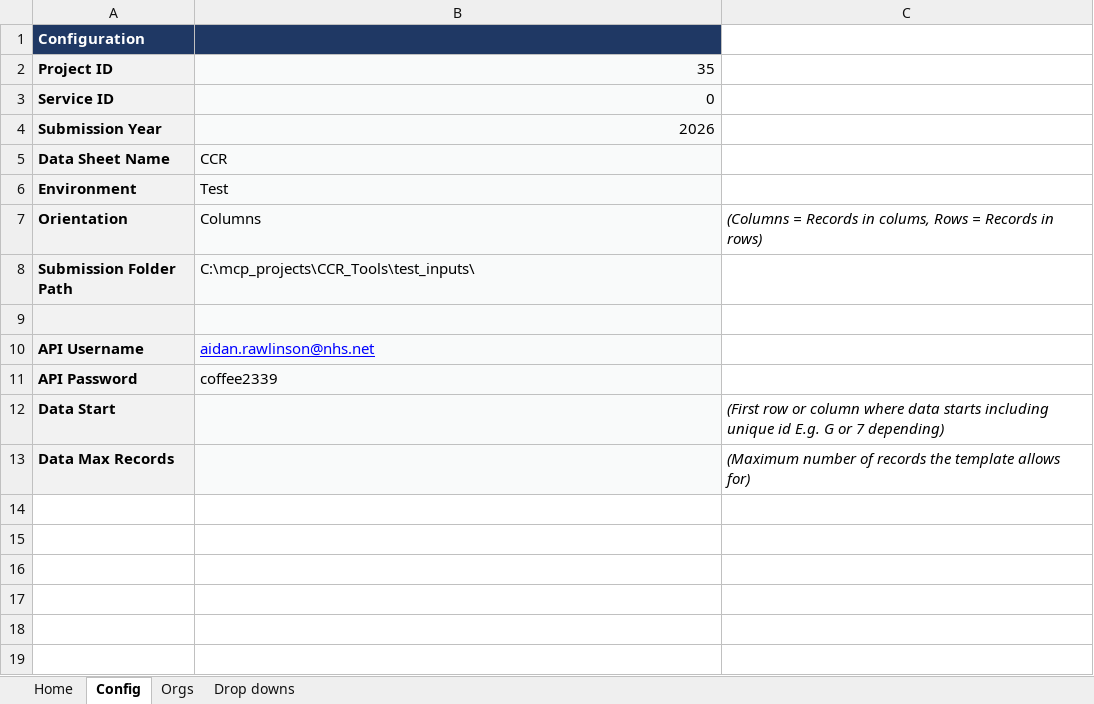
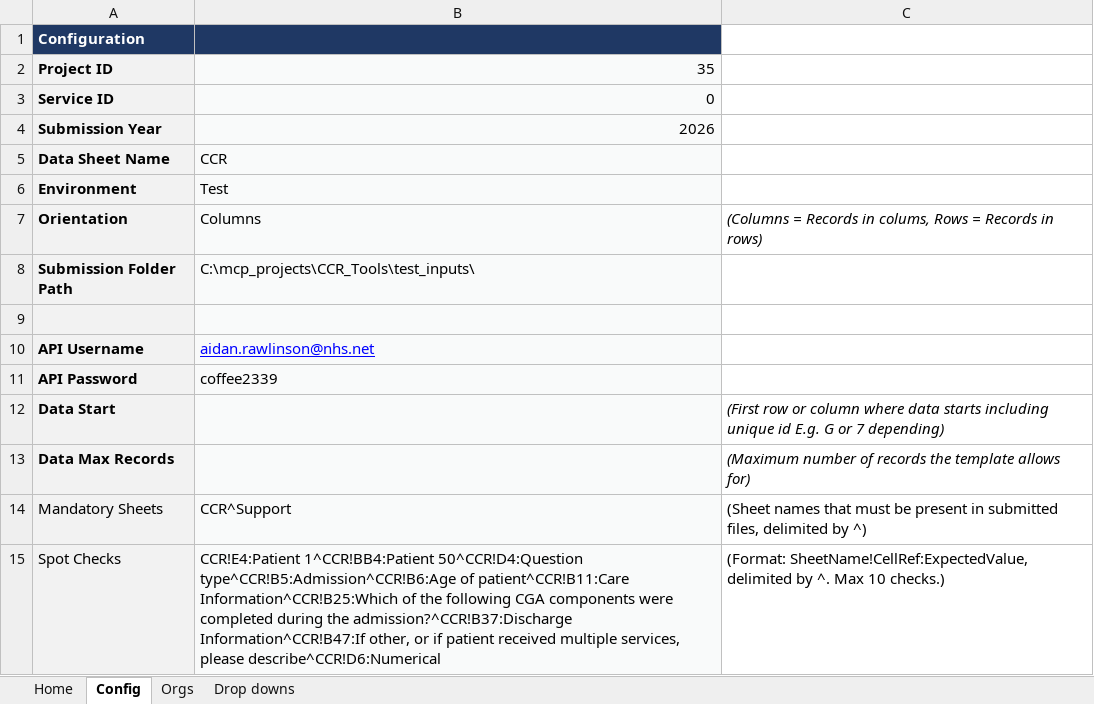
Before and after one commit to Aidan-Rawlinson/CCR_Tools, an Excel workbook: code_base/CCR_Tool_Base.xlsm, sheet Config, drawn as a sheet; values as stored, in another font and other column widths than the file's, no borders; the diff names each change by its address in the sheet, - before the commit and + after, or states it on an @@ line.

Commit message:
Session C: B5_File_Validator built and wired into B4_Process_Folder
- B5_File_Validator.bas: three config-driven checks — mandatory sheets, Support sheet field validation (XLookup), and spot checks against CCR sheet structural anchors
- B4_Process_Folder.bas: updated to call B5 after open; reads org name and submission descriptor via XLookup; hardcoded Support cell refs removed
- B3_Submissions.bas: Option Private Module removed
- Config sheet: rows 14–15 added (MandatorySheets, SpotChecks named ranges) — applied directly in Excel by user
- Constraint documented: openpyxl drops Form Controls on save; .xlsm hands-off once buttons are present

```diff
--- a/code_base/CCR_Tool_Base.xlsm (sheet Config)
+++ b/code_base/CCR_Tool_Base.xlsm (sheet Config)
+row 14: Mandatory Sheets | CCR^Support | (Sheet names that must be present in submitted files, delimited by ^)
+row 15: Spot Checks | CCR!E4:Patient 1^CCR!BB4:Patient 50^CCR!D4:Question type^CCR!B5:Admission^CCR!B6:Age of patient^CCR!B11:Care Information^CCR!B25:Which of the following CGA components were completed during the admission?^CCR!B37:Discharge Information^CCR!B47:If other, or if patient received multiple services, please describe^CCR!D6:Numerical | (Format: SheetName!CellRef:ExpectedValue, delimited by ^. Max 10 checks.)
```
Also changed, not shown: charts or pictures, 12 other files.
